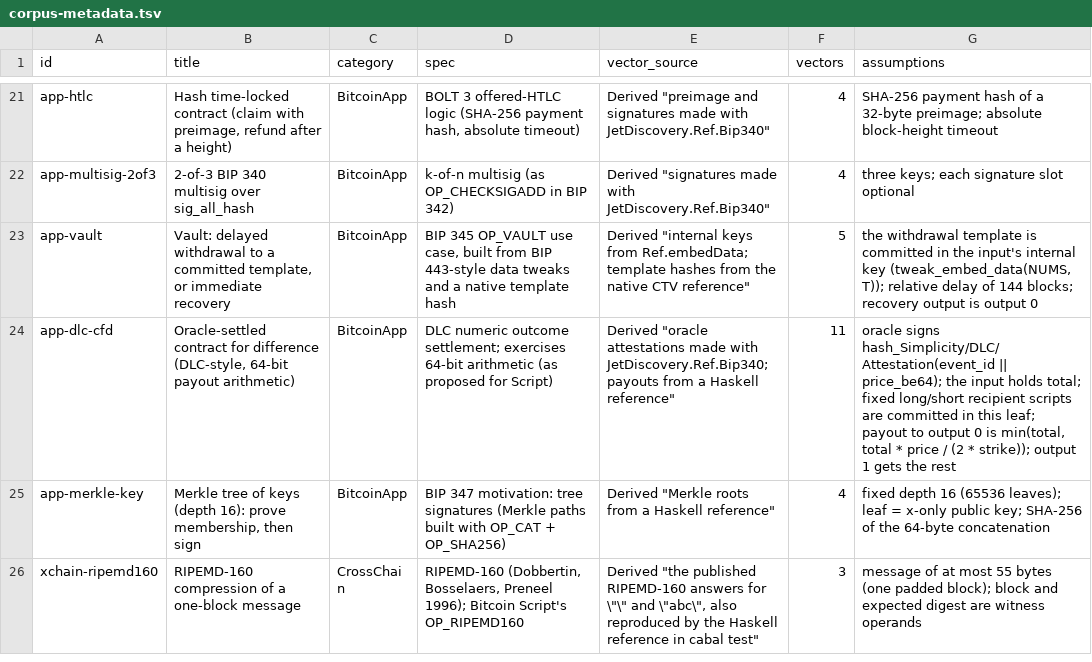
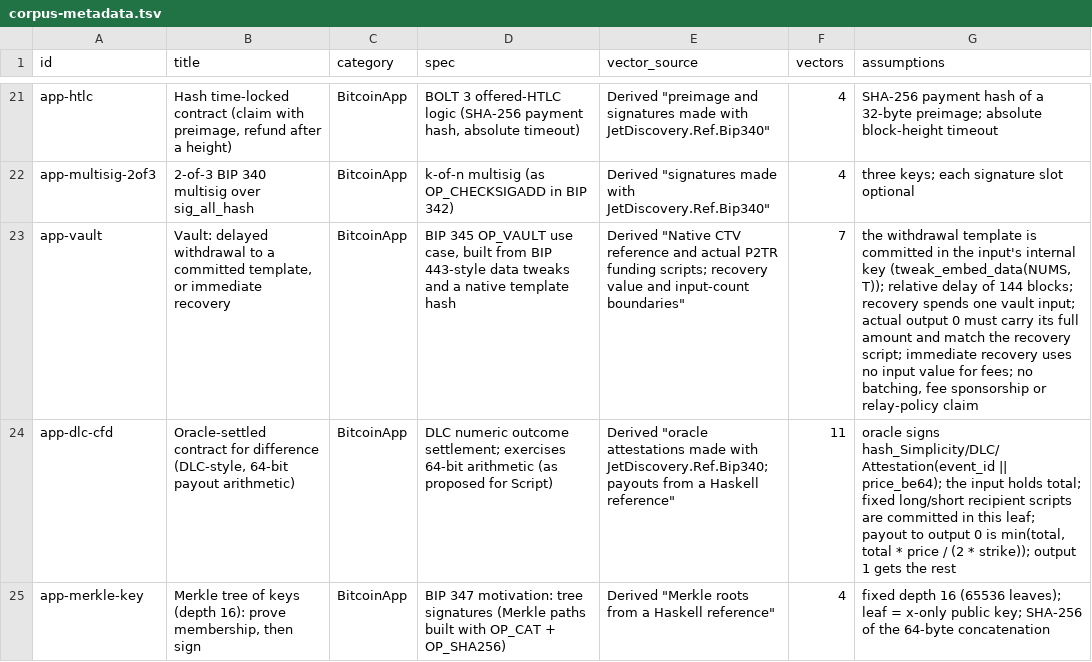
Before and after one commit to brenorb/simplicity, a TSV file: jet-discovery/reports/data/corpus-metadata.tsv, drawn as a sheet; only a part is shown, gaps mark what is left out; the shorter side is filled out with more unchanged rows; the diff names each change by its address in the sheet, - before the commit and + after, or states it on an @@ line.

```diff
--- a/jet-discovery/reports/data/corpus-metadata.tsv
+++ b/jet-discovery/reports/data/corpus-metadata.tsv
-E23 (vector_source): Derived "internal keys from Ref.embedData; template hashes from the native CTV reference"
+E23 (vector_source): Derived "Native CTV reference and actual P2TR funding scripts; recovery value and input-count boundaries"
-F23 (vectors): 5
+F23 (vectors): 7
-G23 (assumptions): …blocks; recovery output is output 0
+G23 (assumptions): …blocks; recovery spends one vault input; actual output 0 must carry its full amount and match the recovery script; immediate recovery uses no input value for fees; no batching, fee sponsorship or relay-policy claim
```
Also changed, not shown: jet-discovery/reports/data/corpus-coverage.tsv, 14 other files.
